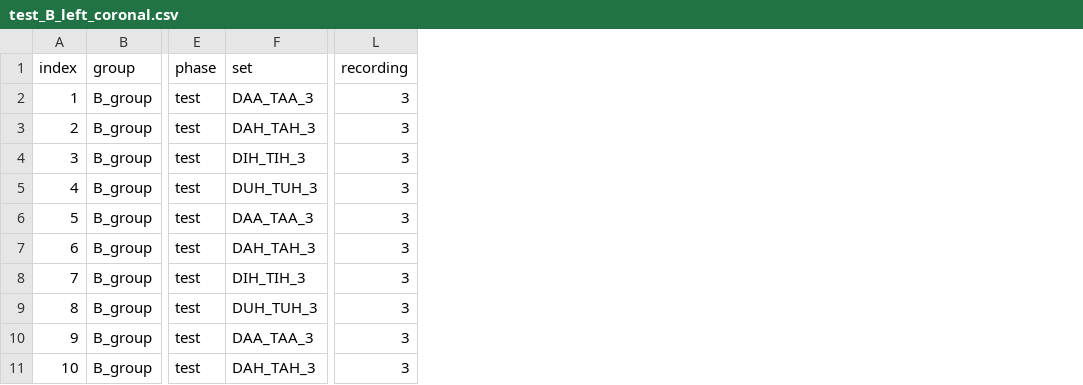
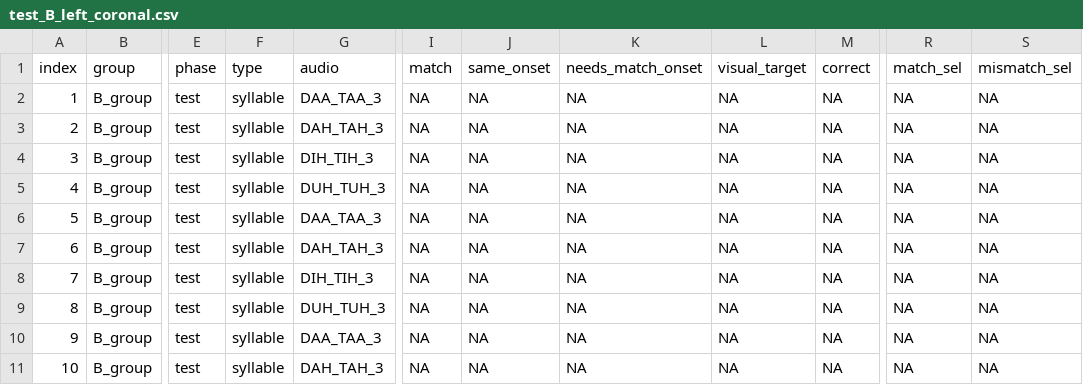
Before and after one commit to willclapp/QP1_Experiments, a CSV file: Exp_1/B_left_G_first/trial_csv/test_B_left_coronal.csv, drawn as a sheet; only a part is shown, gaps mark what is left out; removed rows and columns are numbered as before the commit, all else as after; the diff names each change by its address in the sheet, - before the commit and + after, or states it on an @@ line.

```diff
--- a/Exp_1/B_left_G_first/trial_csv/test_B_left_coronal.csv
+++ b/Exp_1/B_left_G_first/trial_csv/test_B_left_coronal.csv
+column F (type), rows 2-11: all syllable
+column I (match), rows 2-11: all NA
+column J (same_onset), rows 2-11: all NA
+column K (needs_match_onset), rows 2-11: all NA
+column L (visual_target), rows 2-11: all NA
+column M (correct), rows 2-11: all NA
-column L (recording), rows 2-11: all 3
+column R (match_sel), rows 2-11: all NA
+column S (mismatch_sel), rows 2-11: all NA
-G1: set
+G1: audio
```
Also changed, not shown: Exp_1/B_left_G_first/trial_csv/test_B_left_dorsal.csv, Exp_1/B_left_G_first/trial_csv/test_B_left_labial.csv, 13 other files.
